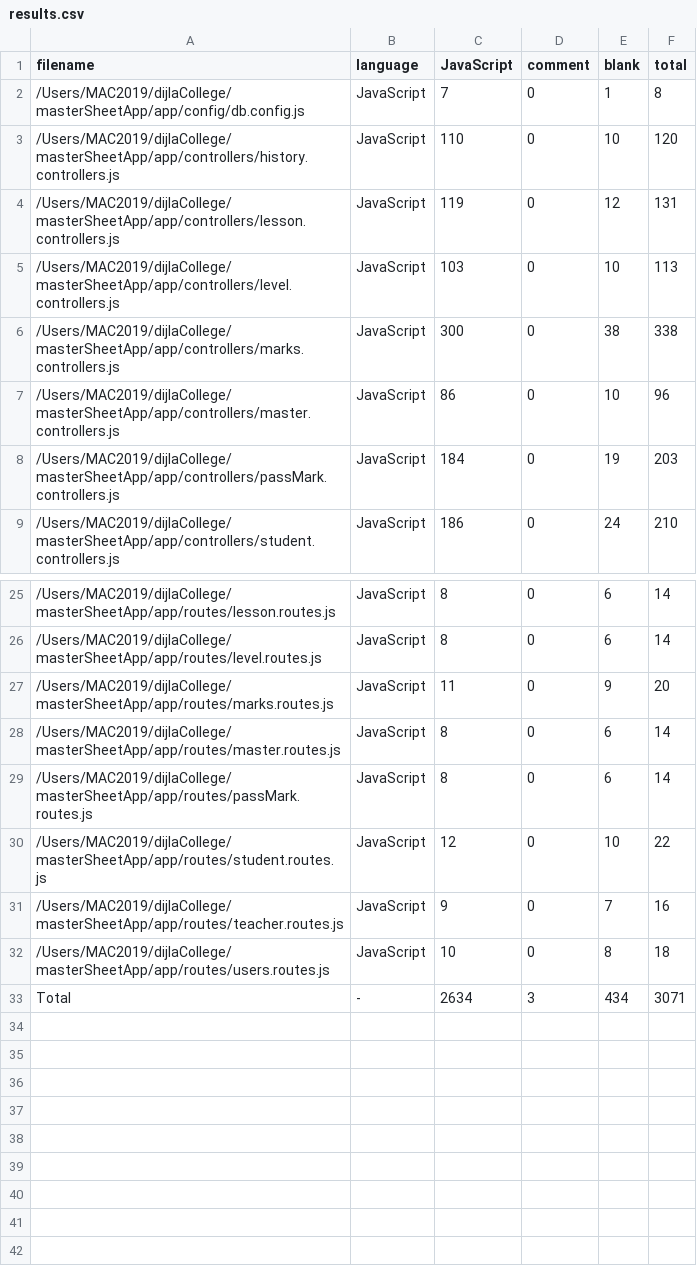
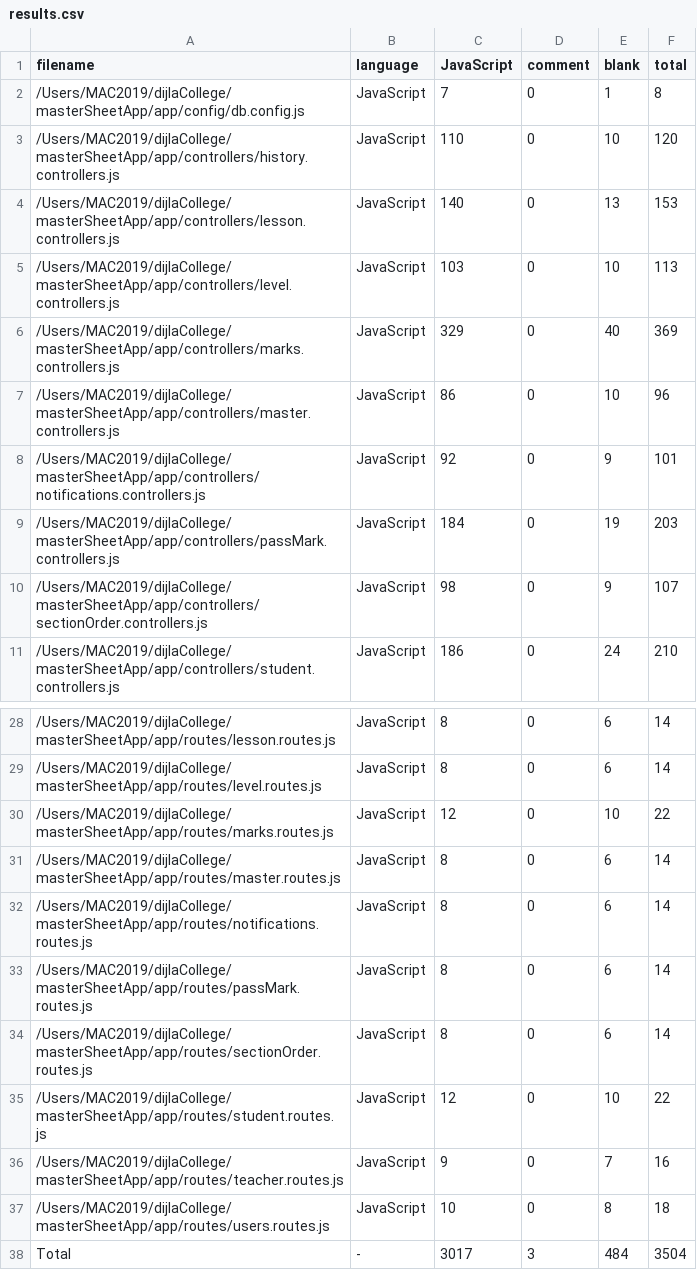
Before and after one commit to mustafaameen91/portal, a CSV file: .VSCodeCounter/results.csv, drawn as a sheet; only a part is shown, gaps mark what is left out; the diff covers the shown part only.

```diff
--- a/.VSCodeCounter/results.csv
+++ b/.VSCodeCounter/results.csv
@@ -3,7 +3,9 @@
 "/Users/MAC2019/dijlaCollege/masterSheetApp/app/controllers/history.controllers.js", "JavaScript", 110, 0, 10, 120
-"/Users/MAC2019/dijlaCollege/masterSheetApp/app/controllers/lesson.controllers.js", "JavaScript", 119, 0, 12, 131
+"/Users/MAC2019/dijlaCollege/masterSheetApp/app/controllers/lesson.controllers.js", "JavaScript", 140, 0, 13, 153
 "/Users/MAC2019/dijlaCollege/masterSheetApp/app/controllers/level.controllers.js", "JavaScript", 103, 0, 10, 113
-"/Users/MAC2019/dijlaCollege/masterSheetApp/app/controllers/marks.controllers.js", "JavaScript", 300, 0, 38, 338
+"/Users/MAC2019/dijlaCollege/masterSheetApp/app/controllers/marks.controllers.js", "JavaScript", 329, 0, 40, 369
 "/Users/MAC2019/dijlaCollege/masterSheetApp/app/controllers/master.controllers.js", "JavaScript", 86, 0, 10, 96
+"/Users/MAC2019/dijlaCollege/masterSheetApp/app/controllers/notifications.controllers.js", "JavaScript", 92, 0, 9, 101
 "/Users/MAC2019/dijlaCollege/masterSheetApp/app/controllers/passMark.controllers.js", "JavaScript", 184, 0, 19, 203
+"/Users/MAC2019/dijlaCollege/masterSheetApp/app/controllers/sectionOrder.controllers.js", "JavaScript", 98, 0, 9, 107
 "/Users/MAC2019/dijlaCollege/masterSheetApp/app/controllers/student.controllers.js", "JavaScript", 186, 0, 24, 210
@@ -26,5 +29,7 @@
 "/Users/MAC2019/dijlaCollege/masterSheetApp/app/routes/level.routes.js", "JavaScript", 8, 0, 6, 14
-"/Users/MAC2019/dijlaCollege/masterSheetApp/app/routes/marks.routes.js", "JavaScript", 11, 0, 9, 20
+"/Users/MAC2019/dijlaCollege/masterSheetApp/app/routes/marks.routes.js", "JavaScript", 12, 0, 10, 22
 "/Users/MAC2019/dijlaCollege/masterSheetApp/app/routes/master.routes.js", "JavaScript", 8, 0, 6, 14
+"/Users/MAC2019/dijlaCollege/masterSheetApp/app/routes/notifications.routes.js", "JavaScript", 8, 0, 6, 14
 "/Users/MAC2019/dijlaCollege/masterSheetApp/app/routes/passMark.routes.js", "JavaScript", 8, 0, 6, 14
+"/Users/MAC2019/dijlaCollege/masterSheetApp/app/routes/sectionOrder.routes.js", "JavaScript", 8, 0, 6, 14
 "/Users/MAC2019/dijlaCollege/masterSheetApp/app/routes/student.routes.js", "JavaScript", 12, 0, 10, 22
@@ -32,2 +37,2 @@
 "/Users/MAC2019/dijlaCollege/masterSheetApp/app/routes/users.routes.js", "JavaScript", 10, 0, 8, 18
-"Total", "-", 2634, 3, 434, 3071
+"Total", "-", 3017, 3, 484, 3504
```
Also changed, not shown: 1 added row and 8 edited cells elsewhere in this file, 11 other files.
